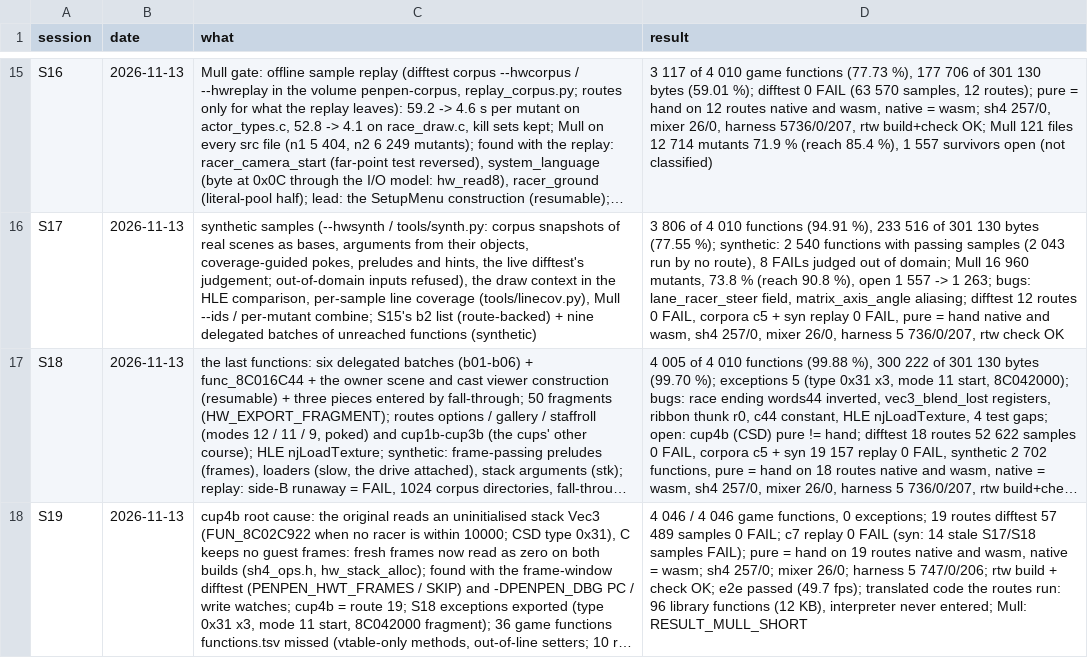
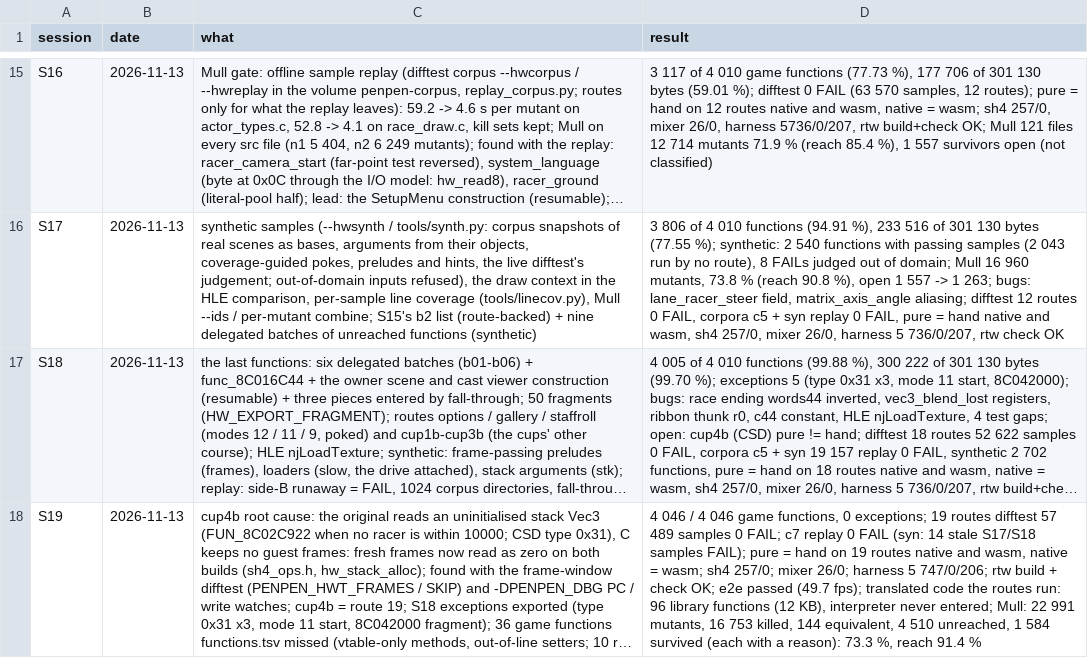
Before and after one commit to Sorikairox/penpen-web, a TSV file: docs/progress/sessions.tsv, drawn as a sheet; only a part is shown, gaps mark what is left out; long unchanged cells end in …; the diff names each change by its address in the sheet, - before the commit and + after, or states it on an @@ line.

```diff
--- a/docs/progress/sessions.tsv
+++ b/docs/progress/sessions.tsv
-D18 (result): …entered; Mull: RESULT_MULL_SHORT
+D18 (result): …entered; Mull: 22 991 mutants, 16 753 killed, 144 equivalent, 4 510 unreached, 1 584 survived (each with a reason): 73.3 %, reach 91.4 %
```
Also changed, not shown: docs/progress/mutation_sessions.tsv, 5 other files.
